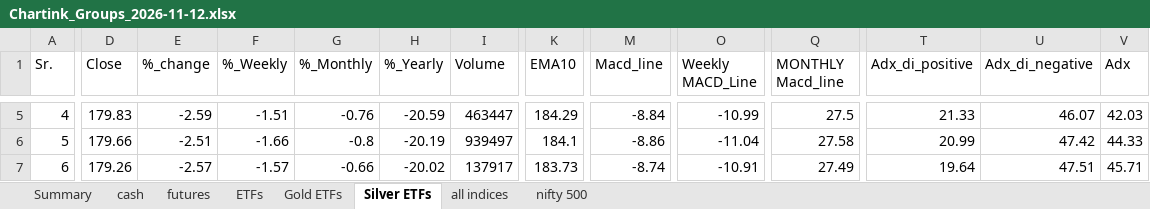
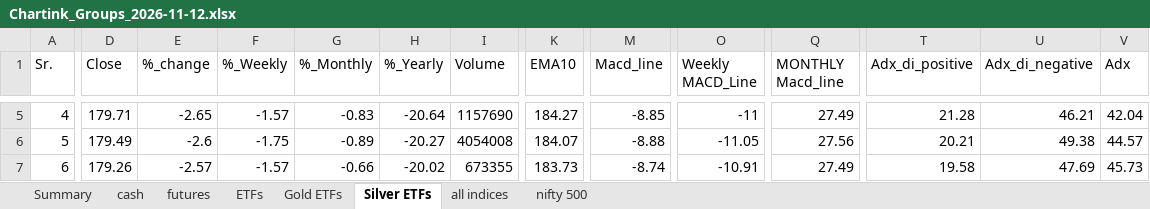
Before and after one commit to mohilsanghavi/Tlive, an Excel workbook: data/Chartink_Groups_2026-11-12.xlsx, sheet Silver ETFs, drawn as a sheet; only a part is shown, gaps mark what is left out; values as stored, in another font and other column widths than the file's, no borders; the diff covers the shown part only; the diff names each change by its address in the sheet, - before the commit and + after, or states it on an @@ line.

```diff
--- a/data/Chartink_Groups_2026-11-12.xlsx (sheet Silver ETFs)
+++ b/data/Chartink_Groups_2026-11-12.xlsx (sheet Silver ETFs)
-D5 (Close): 179.83
+D5 (Close): 179.71
-E5 (%_change): -2.59
+E5 (%_change): -2.65
-F5 (%_Weekly): -1.51
+F5 (%_Weekly): -1.57
-G5 (%_Monthly): -0.76
+G5 (%_Monthly): -0.83
-H5 (%_Yearly): -20.59
+H5 (%_Yearly): -20.64
-I5 (Volume): 463447
+I5 (Volume): 1157690
-K5 (EMA10): 184.29
+K5 (EMA10): 184.27
-M5 (Macd_line): -8.84
+M5 (Macd_line): -8.85
-O5 (Weekly MACD_Line): -10.99
+O5 (Weekly MACD_Line): -11
-Q5 (MONTHLY Macd_line): 27.5
+Q5 (MONTHLY Macd_line): 27.49
-T5 (Adx_di_positive): 21.33
+T5 (Adx_di_positive): 21.28
-U5 (Adx_di_negative): 46.07
+U5 (Adx_di_negative): 46.21
-V5 (Adx): 42.03
+V5 (Adx): 42.04
-D6 (Close): 179.66
+D6 (Close): 179.49
-E6 (%_change): -2.51
+E6 (%_change): -2.6
-F6 (%_Weekly): -1.66
+F6 (%_Weekly): -1.75
-G6 (%_Monthly): -0.8
+G6 (%_Monthly): -0.89
-H6 (%_Yearly): -20.19
+H6 (%_Yearly): -20.27
-I6 (Volume): 939497
+I6 (Volume): 4054008
-K6 (EMA10): 184.1
+K6 (EMA10): 184.07
-M6 (Macd_line): -8.86
+M6 (Macd_line): -8.88
-O6 (Weekly MACD_Line): -11.04
+O6 (Weekly MACD_Line): -11.05
-Q6 (MONTHLY Macd_line): 27.58
+Q6 (MONTHLY Macd_line): 27.56
-T6 (Adx_di_positive): 20.99
+T6 (Adx_di_positive): 20.21
-U6 (Adx_di_negative): 47.42
+U6 (Adx_di_negative): 49.38
-V6 (Adx): 44.33
+V6 (Adx): 44.57
-I7 (Volume): 137917
+I7 (Volume): 673355
-T7 (Adx_di_positive): 19.64
+T7 (Adx_di_positive): 19.58
-U7 (Adx_di_negative): 47.51
+U7 (Adx_di_negative): 47.69
-V7 (Adx): 45.71
+V7 (Adx): 45.73
```
Also changed, not shown: 143 edited cells elsewhere in this sheet, sheet cash, sheet nifty 500, sheet ETFs, sheet futures, sheet all indices, sheet Gold ETFs, 1 more sheet.
